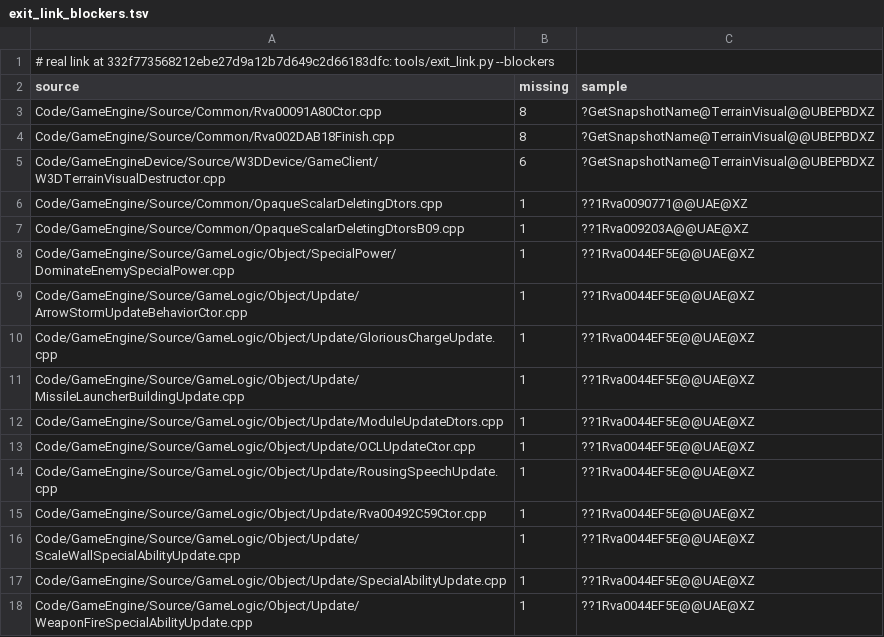
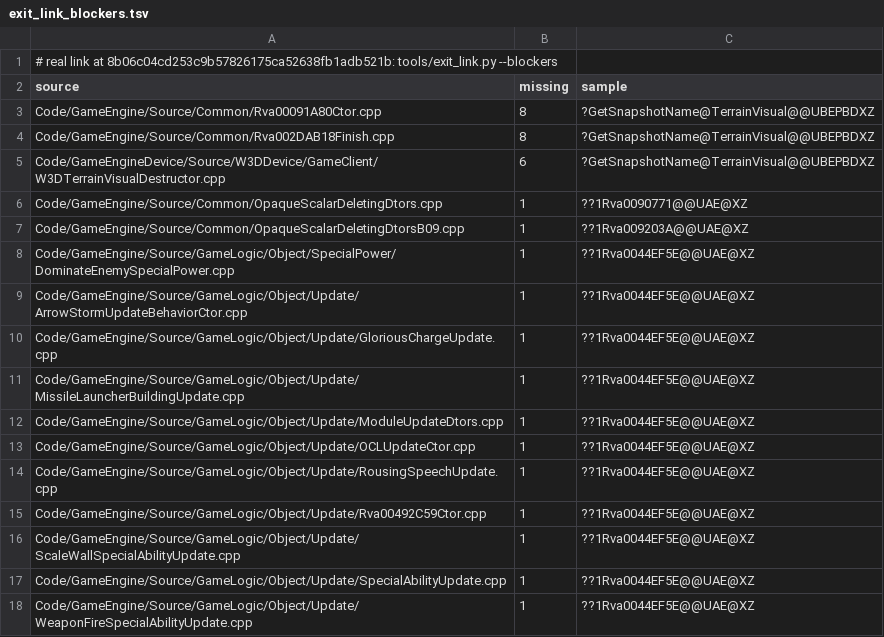
Before and after one commit to Open-BFME/Open-BFME-2, a TSV file: reverse/exit_link_blockers.tsv, drawn as a sheet.

```diff
--- a/reverse/exit_link_blockers.tsv
+++ b/reverse/exit_link_blockers.tsv
@@ -1,2 +1,2 @@
-# real link at 332f773568212ebe27d9a12b7d649c2d66183dfc: tools/exit_link.py --blockers
+# real link at 8b06c04cd253c9b57826175ca52638fb1adb521b: tools/exit_link.py --blockers
 source	missing	sample
```
Also changed, not shown: 1 other file.
